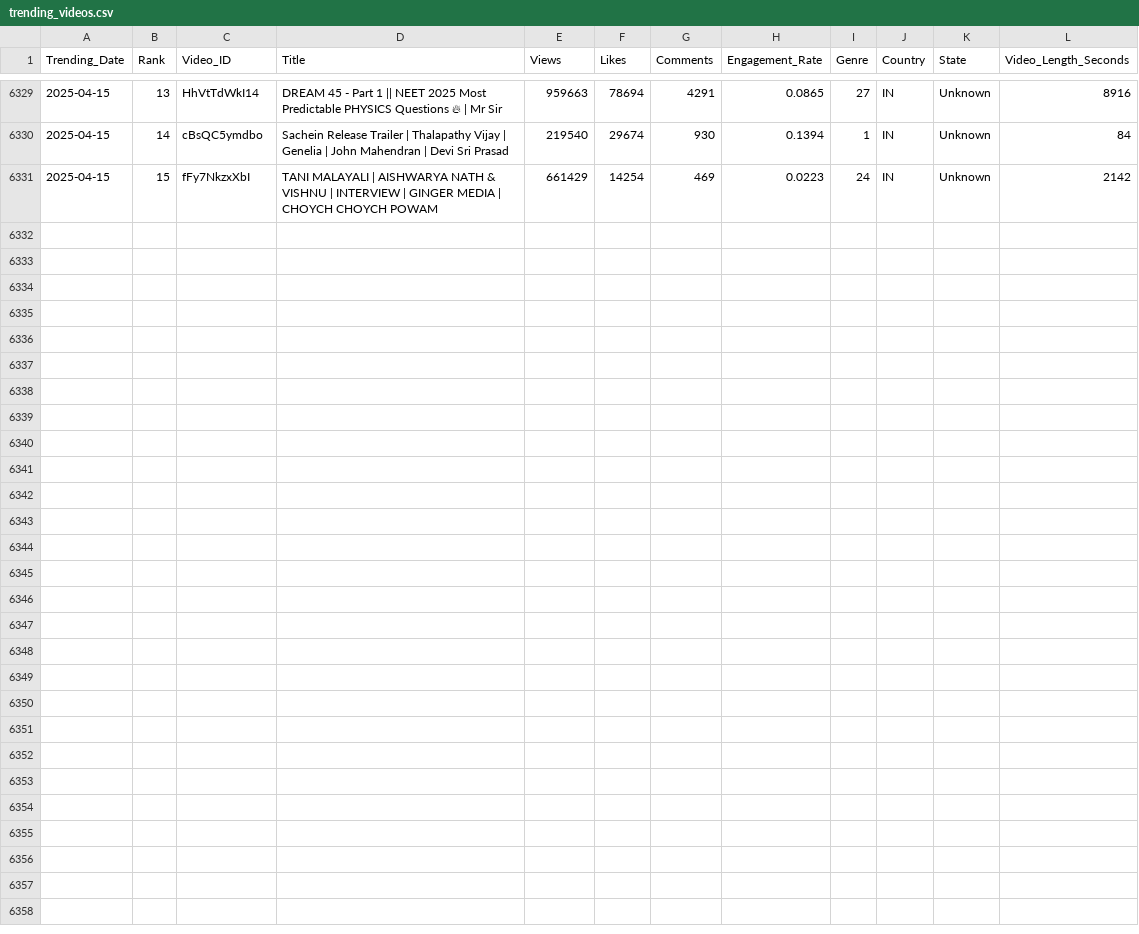
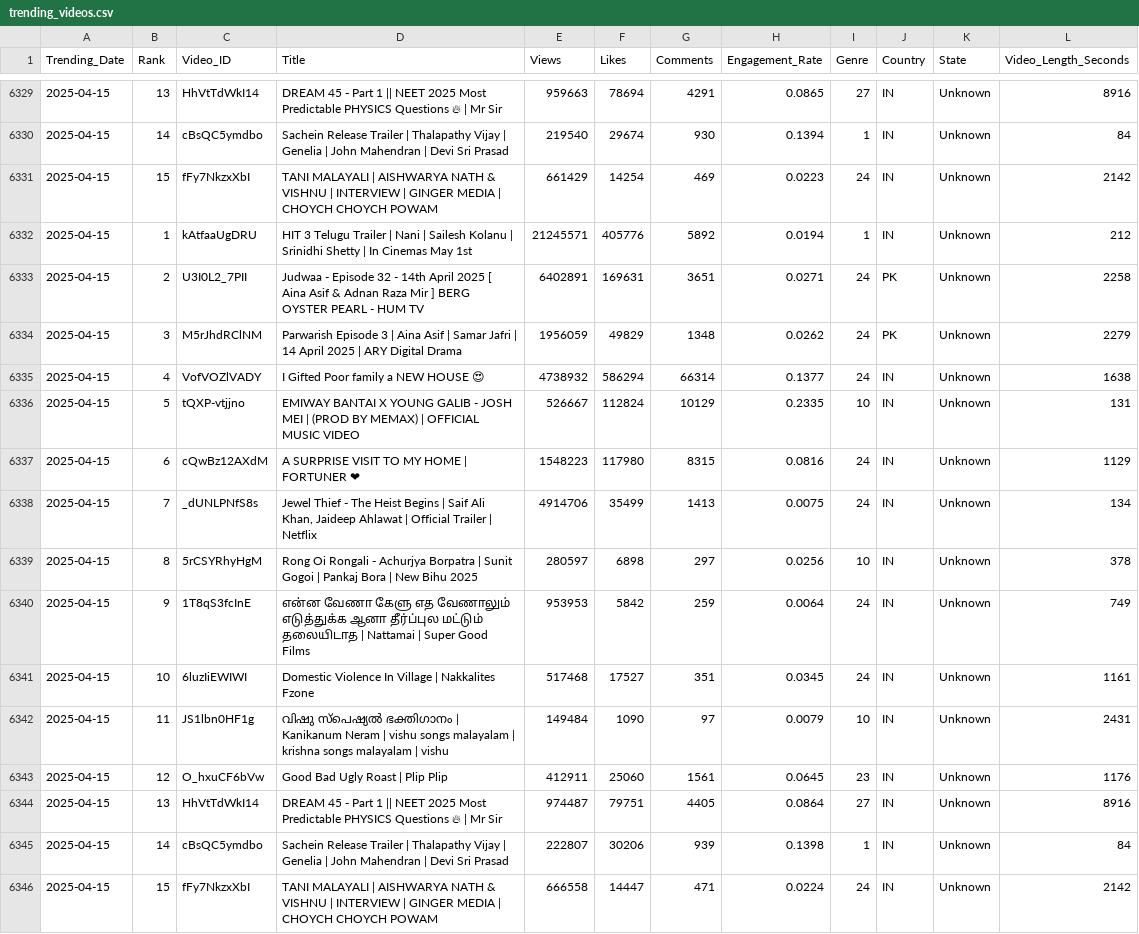
Before and after one commit to Sugesh-Raj/youtube-trend-analysis, a CSV file: trending_videos.csv, drawn as a sheet; only a part is shown, gaps mark what is left out; the diff names each change by its address in the sheet, - before the commit and + after, or states it on an @@ line.

```diff
--- a/trending_videos.csv
+++ b/trending_videos.csv
+row 6332: 2025-04-15 | 1 | kAtfaaUgDRU | HIT 3 Telugu Trailer | Nani | Sailesh Kolanu | Srinidhi Shetty | In Cinemas May 1st | 21245571 | 405776 | 5892 | 0.0194 | 1 | IN | Unknown | 212
+row 6333: 2025-04-15 | 2 | U3I0L2_7PII | Judwaa - Episode 32 - 14th April 2025 [ Aina Asif & Adnan Raza Mir ] BERG OYSTER PEARL - HUM TV | 6402891 | 169631 | 3651 | 0.0271 | 24 | PK | Unknown | 2258
+row 6334: 2025-04-15 | 3 | M5rJhdRClNM | Parwarish Episode 3 | Aina Asif | Samar Jafri | 14 April 2025 | ARY Digital Drama | 1956059 | 49829 | 1348 | 0.0262 | 24 | PK | Unknown | 2279
+row 6335: 2025-04-15 | 4 | VofVOZlVADY | I Gifted Poor family a NEW HOUSE 😍 | 4738932 | 586294 | 66314 | 0.1377 | 24 | IN | Unknown | 1638
+row 6336: 2025-04-15 | 5 | tQXP-vtjjno | EMIWAY BANTAI X YOUNG GALIB - JOSH MEI | (PROD BY MEMAX) | OFFICIAL MUSIC VIDEO | 526667 | 112824 | 10129 | 0.2335 | 10 | IN | Unknown | 131
+row 6337: 2025-04-15 | 6 | cQwBz12AXdM | A SURPRISE VISIT TO MY HOME | FORTUNER ❤ | 1548223 | 117980 | 8315 | 0.0816 | 24 | IN | Unknown | 1129
+row 6338: 2025-04-15 | 7 | _dUNLPNfS8s | Jewel Thief - The Heist Begins | Saif Ali Khan, Jaideep Ahlawat | Official Trailer | Netflix | 4914706 | 35499 | 1413 | 0.0075 | 24 | IN | Unknown | 134
+row 6339: 2025-04-15 | 8 | 5rCSYRhyHgM | Rong Oi Rongali - Achurjya Borpatra | Sunit Gogoi | Pankaj Bora | New Bihu 2025 | 280597 | 6898 | 297 | 0.0256 | 10 | IN | Unknown | 378
+row 6340: 2025-04-15 | 9 | 1T8qS3fcInE | என்ன வேணா கேளு எத வேணாலும் எடுத்துக்க ஆனா தீர்ப்புல மட்டும் தலையிடாத | Nattamai | Super Good Films | 953953 | 5842 | 259 | 0.0064 | 24 | IN | Unknown | 749
+row 6341: 2025-04-15 | 10 | 6luzIiEWIWI | Domestic Violence In Village | Nakkalites Fzone | 517468 | 17527 | 351 | 0.0345 | 24 | IN | Unknown | 1161
+row 6342: 2025-04-15 | 11 | JS1lbn0HF1g | വിഷു സ്പെഷ്യൽ ഭക്തിഗാനം | Kanikanum Neram | vishu songs malayalam | krishna songs malayalam | vishu | 149484 | 1090 | 97 | 0.0079 | 10 | IN | Unknown | 2431
+row 6343: 2025-04-15 | 12 | O_hxuCF6bVw | Good Bad Ugly Roast | Plip Plip | 412911 | 25060 | 1561 | 0.0645 | 23 | IN | Unknown | 1176
+row 6344: 2025-04-15 | 13 | HhVtTdWkI14 | DREAM 45 - Part 1 || NEET 2025 Most Predictable PHYSICS Questions 🔥 | Mr Sir | 974487 | 79751 | 4405 | 0.0864 | 27 | IN | Unknown | 8916
+row 6345: 2025-04-15 | 14 | cBsQC5ymdbo | Sachein Release Trailer | Thalapathy Vijay | Genelia | John Mahendran | Devi Sri Prasad | 222807 | 30206 | 939 | 0.1398 | 1 | IN | Unknown | 84
+row 6346: 2025-04-15 | 15 | fFy7NkzxXbI | TANI MALAYALI | AISHWARYA NATH & VISHNU | INTERVIEW | GINGER MEDIA | CHOYCH CHOYCH POWAM | 666558 | 14447 | 471 | 0.0224 | 24 | IN | Unknown | 2142
```
